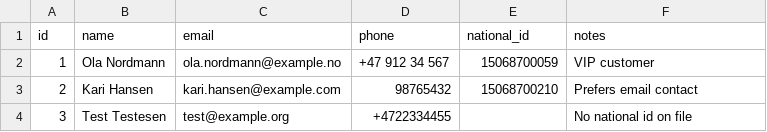
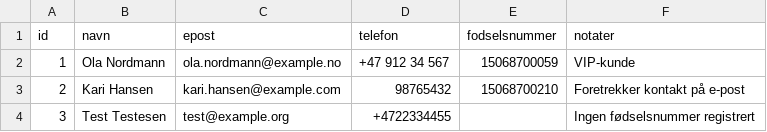
Before and after one commit to Abshir-23/GDPR-pii-scanner, a CSV file: sample_data/customers.csv, drawn as a sheet.

```diff
--- a/sample_data/customers.csv
+++ b/sample_data/customers.csv
@@ -1,4 +1,4 @@
-id,name,email,phone,national_id,notes
-1,Ola Nordmann,ola.nordmann@example.no,+47 912 34 567,15068700059,VIP customer
-2,Kari Hansen,kari.hansen@example.com,98765432,15068700210,Prefers email contact
-3,Test Testesen,test@example.org,+4722334455,,No national id on file
+id,navn,epost,telefon,fodselsnummer,notater
+1,Ola Nordmann,ola.nordmann@example.no,+47 912 34 567,15068700059,VIP-kunde
+2,Kari Hansen,kari.hansen@example.com,98765432,15068700210,Foretrekker kontakt på e-post
+3,Test Testesen,test@example.org,+4722334455,,Ingen fødselsnummer registrert
```
Also changed, not shown: 10 other files.
